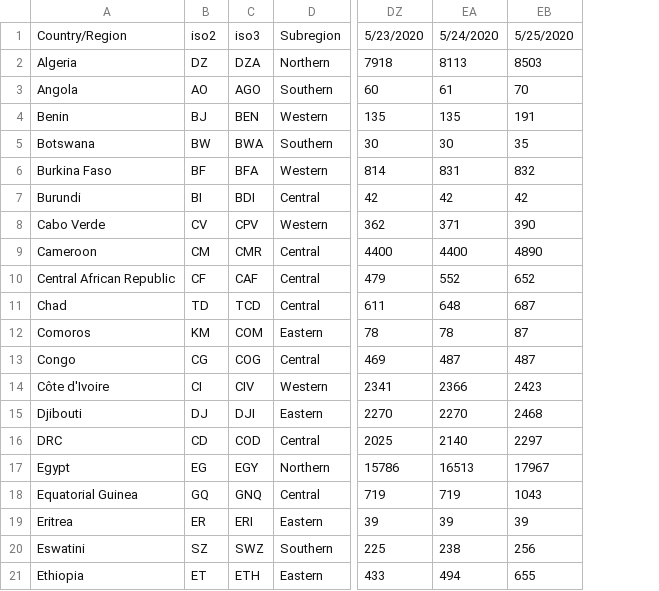
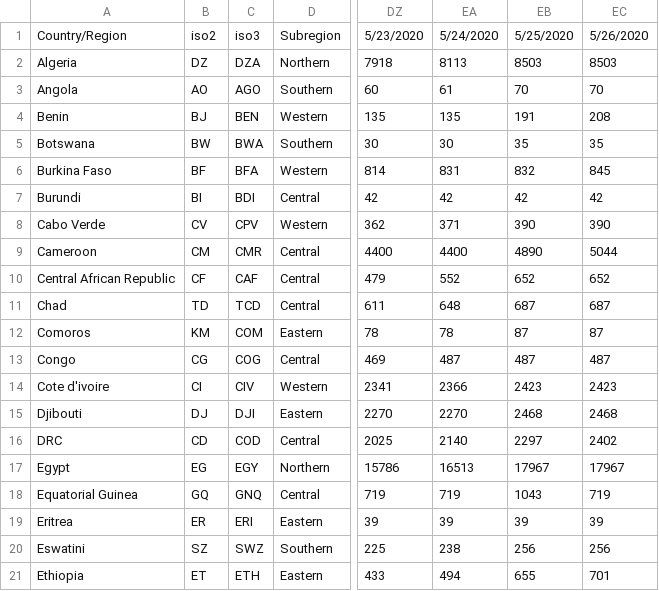
Before and after one commit to dsfsi/covid19africa, a CSV file: data/time_series/africa_cdc/africa_cdc_daily_time_series_cases.csv, drawn as a sheet; only a part is shown, gaps mark what is left out; the diff names each change by its address in the sheet, - before the commit and + after, or states it on an @@ line.

```diff
--- a/data/time_series/africa_cdc/africa_cdc_daily_time_series_cases.csv
+++ b/data/time_series/africa_cdc/africa_cdc_daily_time_series_cases.csv
+column EC, rows 1-21: 5/26/2020 | 8503 | 70 | 208 | 35 | 845 | 42 | 390 | 5044 | 652 | 687 | 87 | 487 | 2423 | 2468 | 2402 | 17967 | 719 | 39 | 256 | 701
-A14: Côte d'Ivoire
+A14: Cote d'ivoire
```
Also changed, not shown: data/time_series/africa_cdc/africa_cdc_daily_time_series_recovered.csv, data/time_series/africa_cdc/africa_cdc_daily_time_series_tests.csv, 7 other files.
